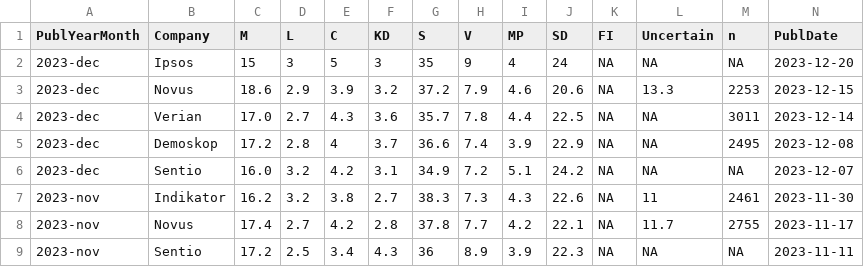
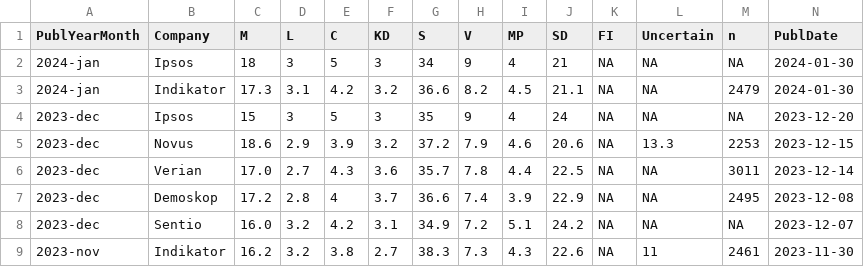
Before and after one commit to hampusborgos/SwedishPolls, a CSV file: Data/Polls.csv, drawn as a sheet; only a part is shown; the shorter side is filled out with more unchanged rows; rows hold the shown columns only; the diff names each change by its address in the sheet, - before the commit and + after, or states it on an @@ line.

Commit message:
Indikator, Ipsos

```diff
--- a/Data/Polls.csv
+++ b/Data/Polls.csv
+row 2: 2024-jan | Ipsos | 18 | 3 | 5 | 3 | 34 | 9 | 4 | 21 | NA | NA | NA | 2024-01-30
+row 3: 2024-jan | Indikator | 17.3 | 3.1 | 4.2 | 3.2 | 36.6 | 8.2 | 4.5 | 21.1 | NA | NA | 2479 | 2024-01-30
```
